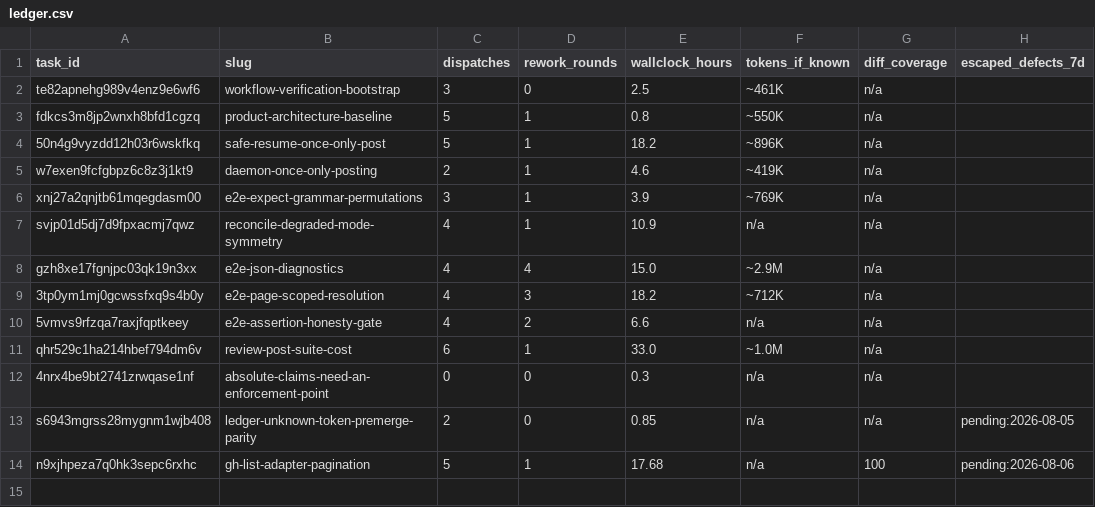
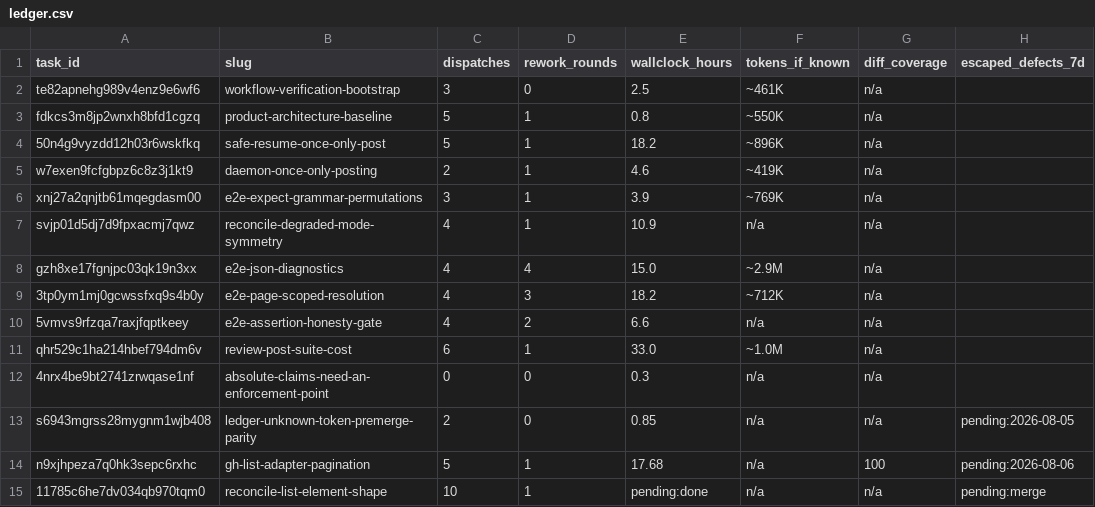
Before and after one commit to iamcxa/kc-claude-plugins, a CSV file: docs/dev/ledger.csv, drawn as a sheet.

Commit message:
docs(readme): record task 11 premerge ledger

```diff
--- a/docs/dev/ledger.csv
+++ b/docs/dev/ledger.csv
@@ -14 +14,2 @@ s6943mgrss28mygnm1wjb408, ledger-unknown-token-premerge-parity, 2, 0, 0.85, n/a,
 n9xjhpeza7q0hk3sepc6rxhc, gh-list-adapter-pagination, 5, 1, 17.68, n/a, 100, pending:2026-08-06
+11785c6he7dv034qb970tqm0, reconcile-list-element-shape, 10, 1, pending:done, n/a, n/a, pending:merge
```
